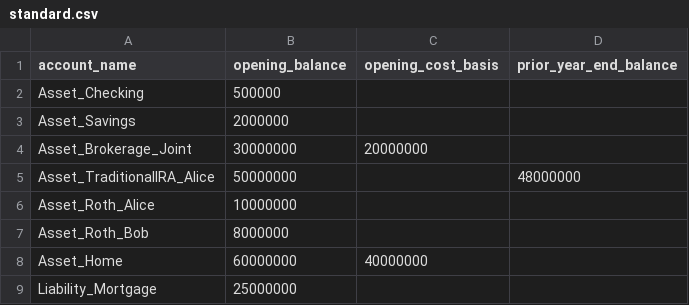
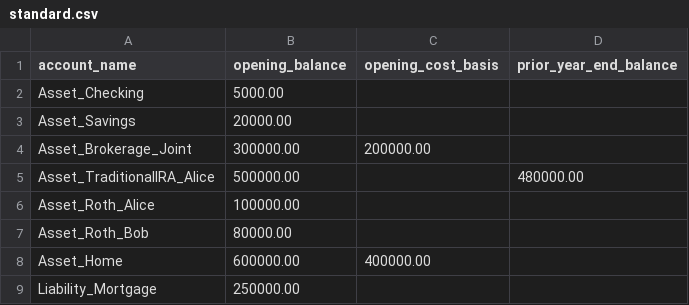
Before and after one commit to BobKerns/analysis, a CSV file: prototype_data/account_models/standard.csv, drawn as a sheet.

Commit message:
feat: Update financial data formats to use decimal representation for user-facing values.

```diff
--- a/prototype_data/account_models/standard.csv
+++ b/prototype_data/account_models/standard.csv
@@ -1,9 +1,9 @@
 account_name,opening_balance,opening_cost_basis,prior_year_end_balance
-Asset_Checking,500000,,
-Asset_Savings,2000000,,
-Asset_Brokerage_Joint,30000000,20000000,
-Asset_TraditionalIRA_Alice,50000000,,48000000
-Asset_Roth_Alice,10000000,,
-Asset_Roth_Bob,8000000,,
-Asset_Home,60000000,40000000,
-Liability_Mortgage,25000000,,
+Asset_Checking,5000.00,,
+Asset_Savings,20000.00,,
+Asset_Brokerage_Joint,300000.00,200000.00,
+Asset_TraditionalIRA_Alice,500000.00,,480000.00
+Asset_Roth_Alice,100000.00,,
+Asset_Roth_Bob,80000.00,,
+Asset_Home,600000.00,400000.00,
+Liability_Mortgage,250000.00,,
```
Also changed, not shown: prototype_data/scenarios/retire_alice/priors.csv, prototype_data/scenarios/retire_alice/scheduled.csv, 3 other files.
